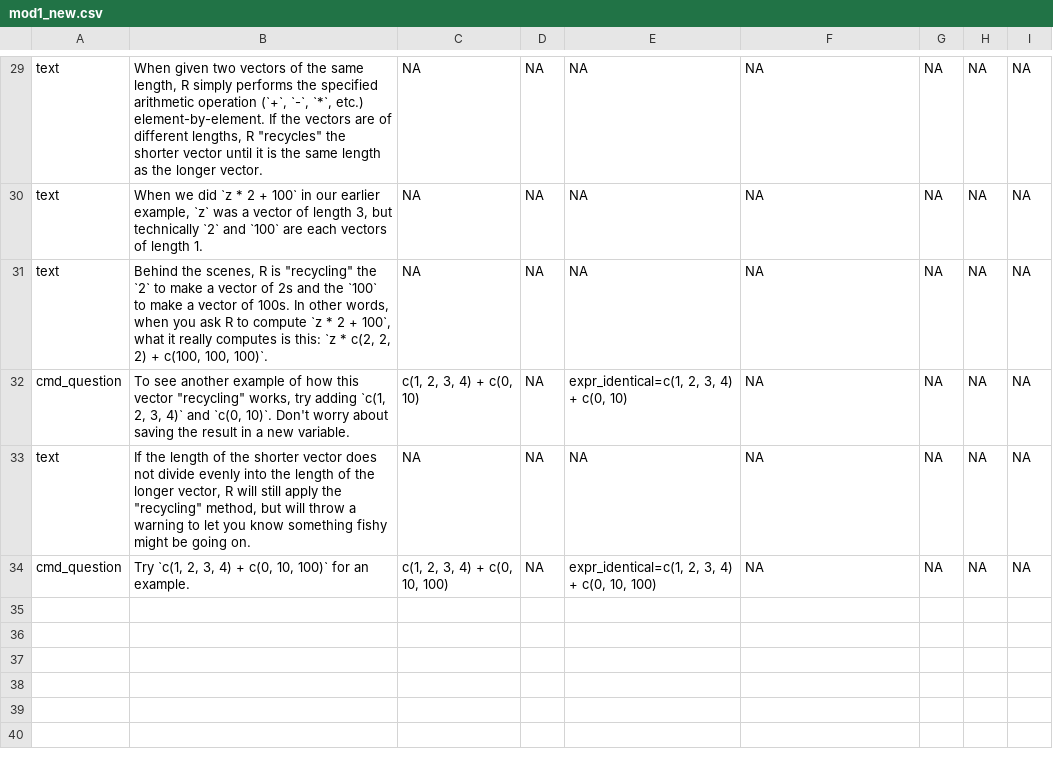
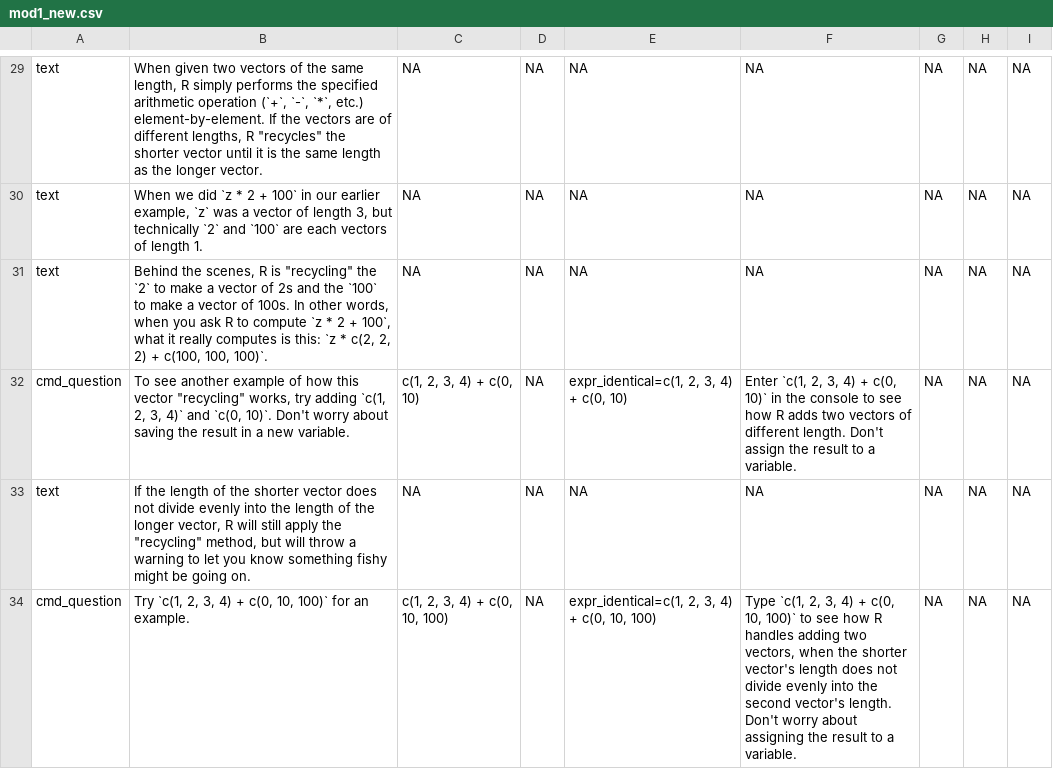
Before and after one commit to swirldev/swirl, a CSV file: inst/Courses/Intro_to_R/module1/mod1_new.csv, drawn as a sheet; only a part is shown, gaps mark what is left out; the diff covers the shown part only; the diff names each change by its address in the sheet, - before the commit and + after, or states it on an @@ line.

```diff
--- a/inst/Courses/Intro_to_R/module1/mod1_new.csv
+++ b/inst/Courses/Intro_to_R/module1/mod1_new.csv
-F32: NA
+F32: Enter `c(1, 2, 3, 4) + c(0, 10)` in the console to see how R adds two vectors of different length. Don't assign the result to a variable.
-F34: NA
+F34: Type `c(1, 2, 3, 4) + c(0, 10, 100)` to see how R handles adding two vectors, when the shorter vector's length does not divide evenly into the second vector's length. Don't worry about assigning the result to a variable.
```
Also changed, not shown: 23 edited cells elsewhere in this file, 1 other file.
